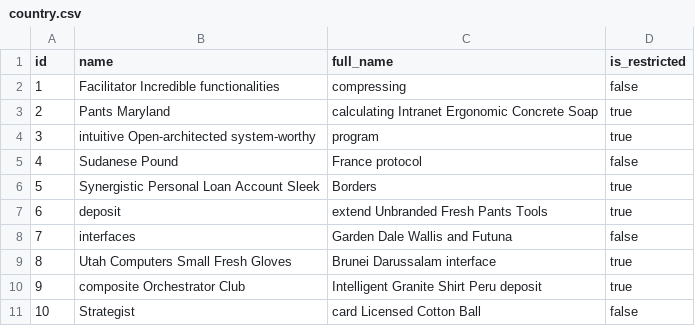
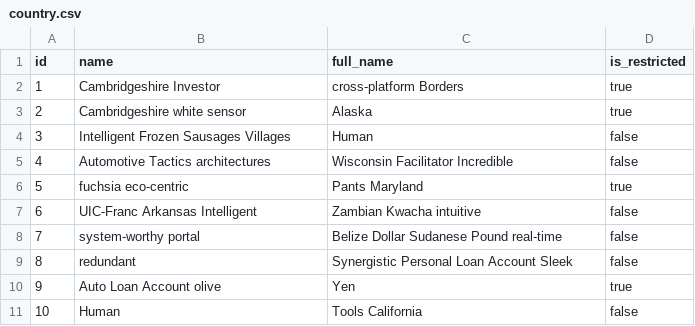
Before and after one commit to Saikiran7569/eshipper, a CSV file: src/main/resources/config/liquibase/fake-data/country.csv, drawn as a sheet.

```diff
--- a/src/main/resources/config/liquibase/fake-data/country.csv
+++ b/src/main/resources/config/liquibase/fake-data/country.csv
@@ -1,11 +1,11 @@
 id;name;full_name;is_restricted
-1;Facilitator Incredible functionalities;compressing;false
-2;Pants Maryland;calculating Intranet Ergonomic Concrete Soap;true
-3;intuitive Open-architected system-worthy;program;true
-4;Sudanese Pound;France protocol;false
-5;Synergistic Personal Loan Account Sleek;Borders;true
-6;deposit;extend Unbranded Fresh Pants Tools;true
-7;interfaces;Garden Dale Wallis and Futuna;false
-8;Utah Computers Small Fresh Gloves;Brunei Darussalam interface;true
-9;composite Orchestrator Club;Intelligent Granite Shirt Peru deposit;true
-10;Strategist;card Licensed Cotton Ball;false
+1;Cambridgeshire Investor;cross-platform Borders;true
+2;Cambridgeshire white sensor;Alaska;true
+3;Intelligent Frozen Sausages Villages;Human;false
+4;Automotive Tactics architectures;Wisconsin Facilitator Incredible;false
+5;fuchsia eco-centric;Pants Maryland;true
+6;UIC-Franc Arkansas Intelligent;Zambian Kwacha intuitive;false
+7;system-worthy portal;Belize Dollar Sudanese Pound real-time;false
+8;redundant;Synergistic Personal Loan Account Sleek;false
+9;Auto Loan Account olive;Yen;true
+10;Human;Tools California;false
```
Also changed, not shown: src/main/resources/config/liquibase/fake-data/address_book.csv, src/main/resources/config/liquibase/fake-data/company.csv, 14 other files.
